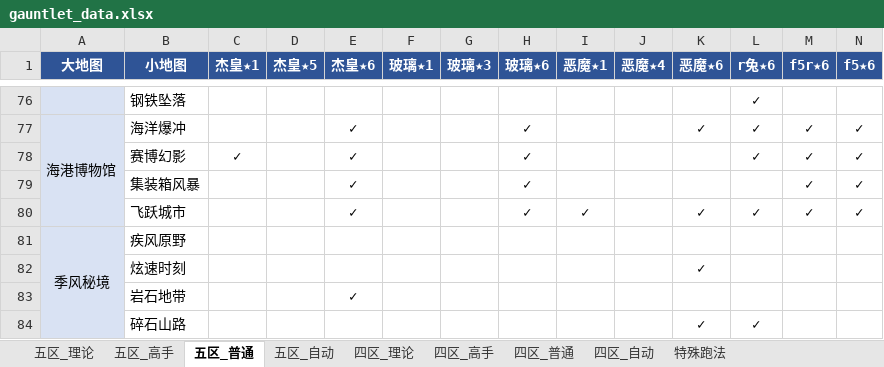
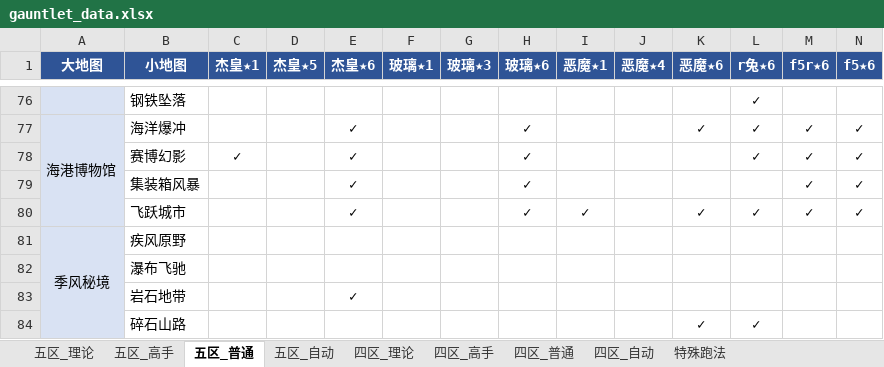
Before and after one commit to Testiphi/MutualExclusionAllocator, an Excel workbook: gauntlet_data.xlsx, sheet 五区_普通, drawn as a sheet; only a part is shown, gaps mark what is left out; values as stored, in another font and other column widths than the file's, no borders; removed rows and columns are numbered as before the commit, all else as after; rows hold the shown columns only; the diff names each change by its address in the sheet, - before the commit and + after, or states it on an @@ line.

```diff
--- a/gauntlet_data.xlsx (sheet 五区_普通)
+++ b/gauntlet_data.xlsx (sheet 五区_普通)
-row 82:  | 炫速时刻 |  |  |  |  |  |  |  |  | ✓
+row 82:  | 瀑布飞驰
```
Also changed, not shown: sheet 五区_理论, sheet 四区_自动, sheet 五区_自动, sheet 四区_理论, sheet 四区_高手, sheet 四区_普通, 1 more sheet, 1 other file.
